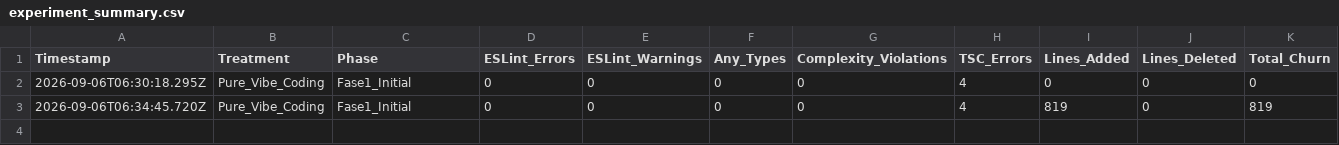
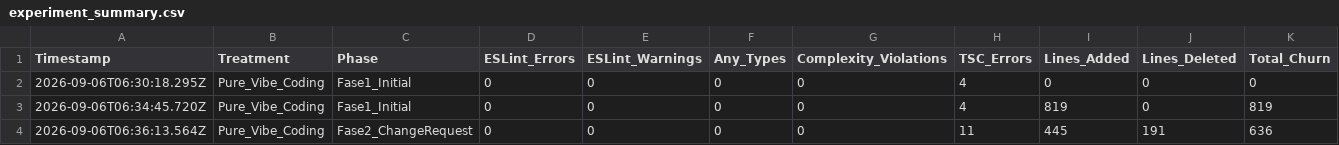
Before and after one commit to ihgoyarp/vccets, a CSV file: experiment_summary.csv, drawn as a sheet; only a part is shown; rows hold the shown columns only; the diff names each change by its address in the sheet, - before the commit and + after, or states it on an @@ line.

```diff
--- a/experiment_summary.csv
+++ b/experiment_summary.csv
+row 4: 2026-09-06T06:36:13.564Z | Pure_Vibe_Coding | Fase2_ChangeRequest | 0 | 0 | 0 | 0 | 11 | 445 | 191 | 636
```
Also changed, not shown: 1 other file.
